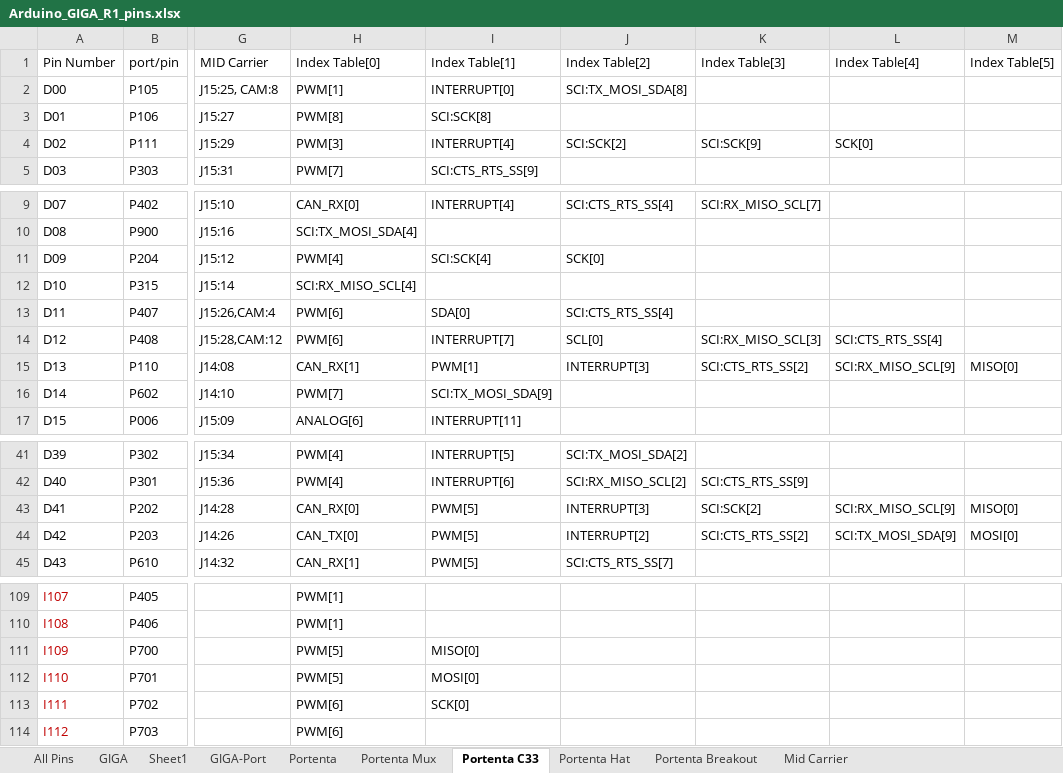
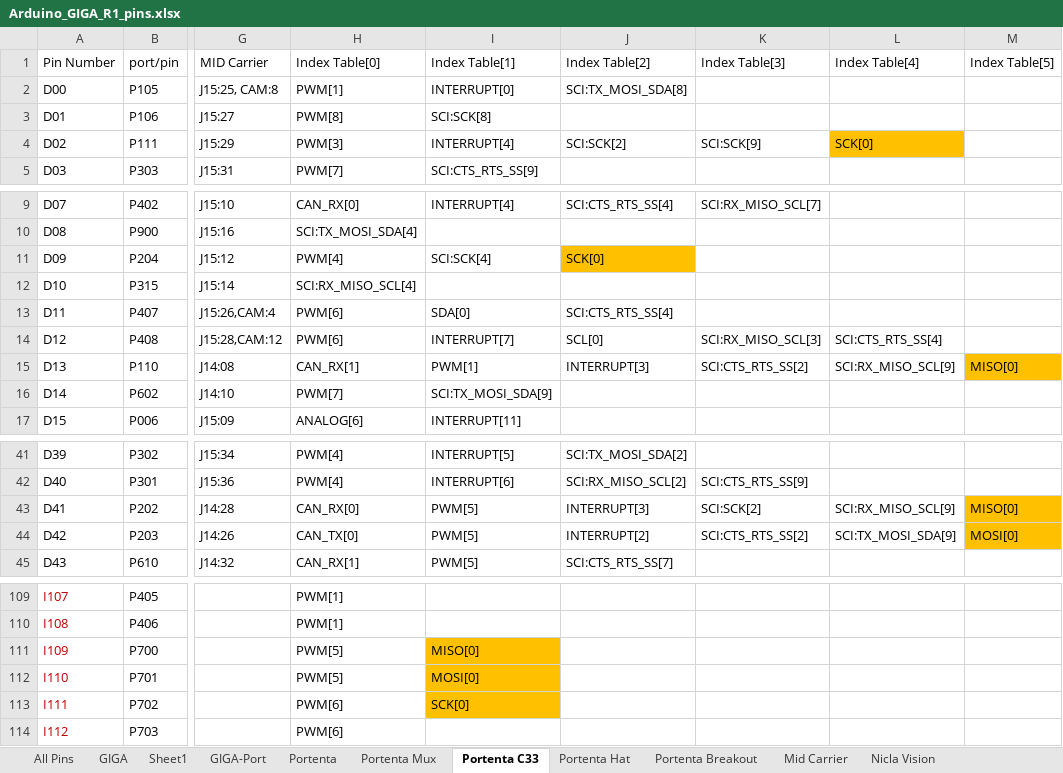
Before and after one commit to KurtE/Arduino_GIGA-stuff, an Excel workbook: Documents/Arduino_GIGA_R1_pins.xlsx, sheet Portenta C33, drawn as a sheet; only a part is shown, gaps mark what is left out; values as stored, in another font and other column widths than the file's, no borders; table styles not drawn; the diff names each change by its address in the sheet, - before the commit and + after, or states it on an @@ line.

```diff
--- a/Documents/Arduino_GIGA_R1_pins.xlsx (sheet Portenta C33)
+++ b/Documents/Arduino_GIGA_R1_pins.xlsx (sheet Portenta C33)
+sheet tab: Nicla Vision
-L4 fill: none
+L4 fill: #FFC000
-J11 fill: none
+J11 fill: #FFC000
-M15 fill: none
+M15 fill: #FFC000
-M43:M44 fill: none
+M43:M44 fill: #FFC000
-I111:I113 fill: none
+I111:I113 fill: #FFC000
```
Also changed, not shown: sheet Sheet1, 5 other files.
